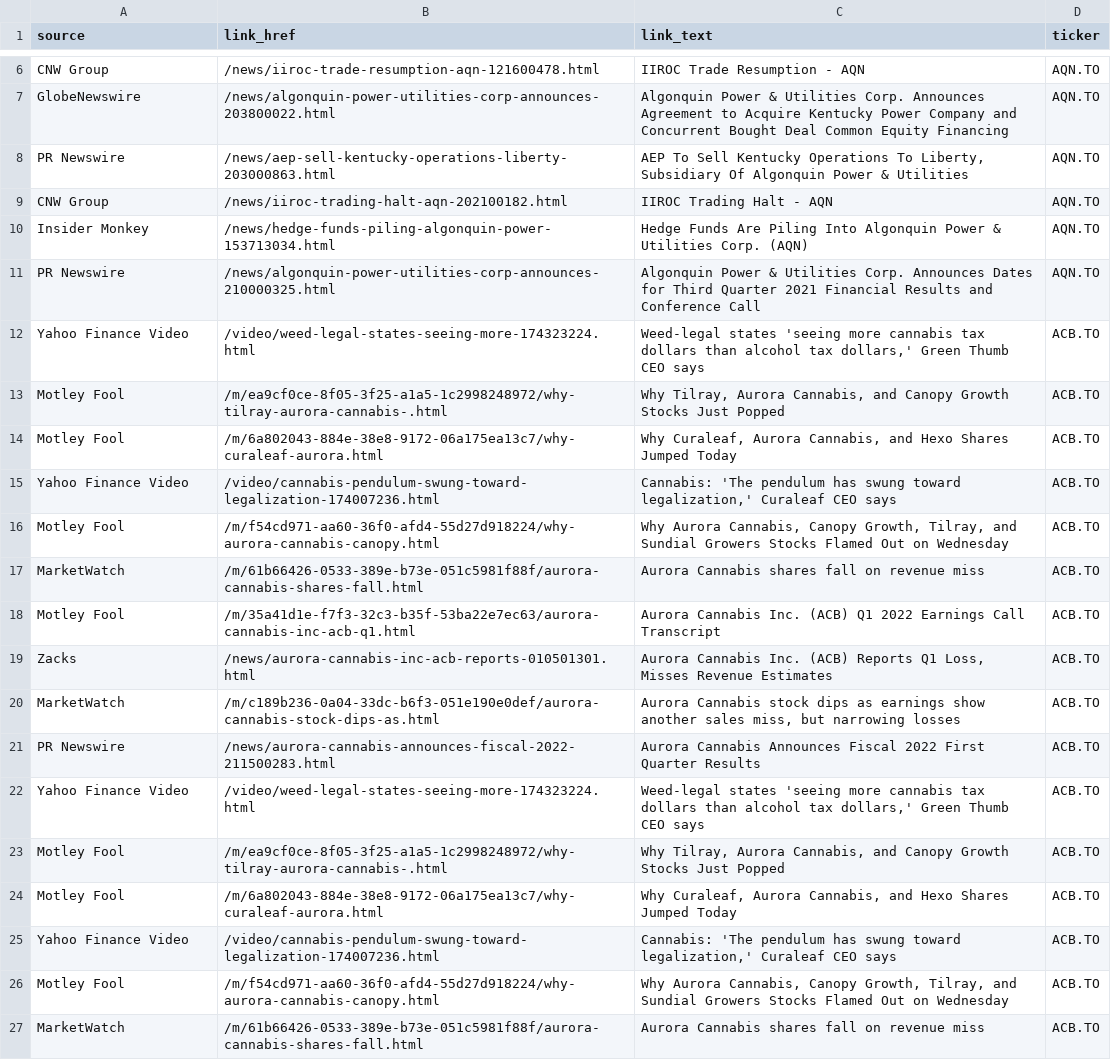
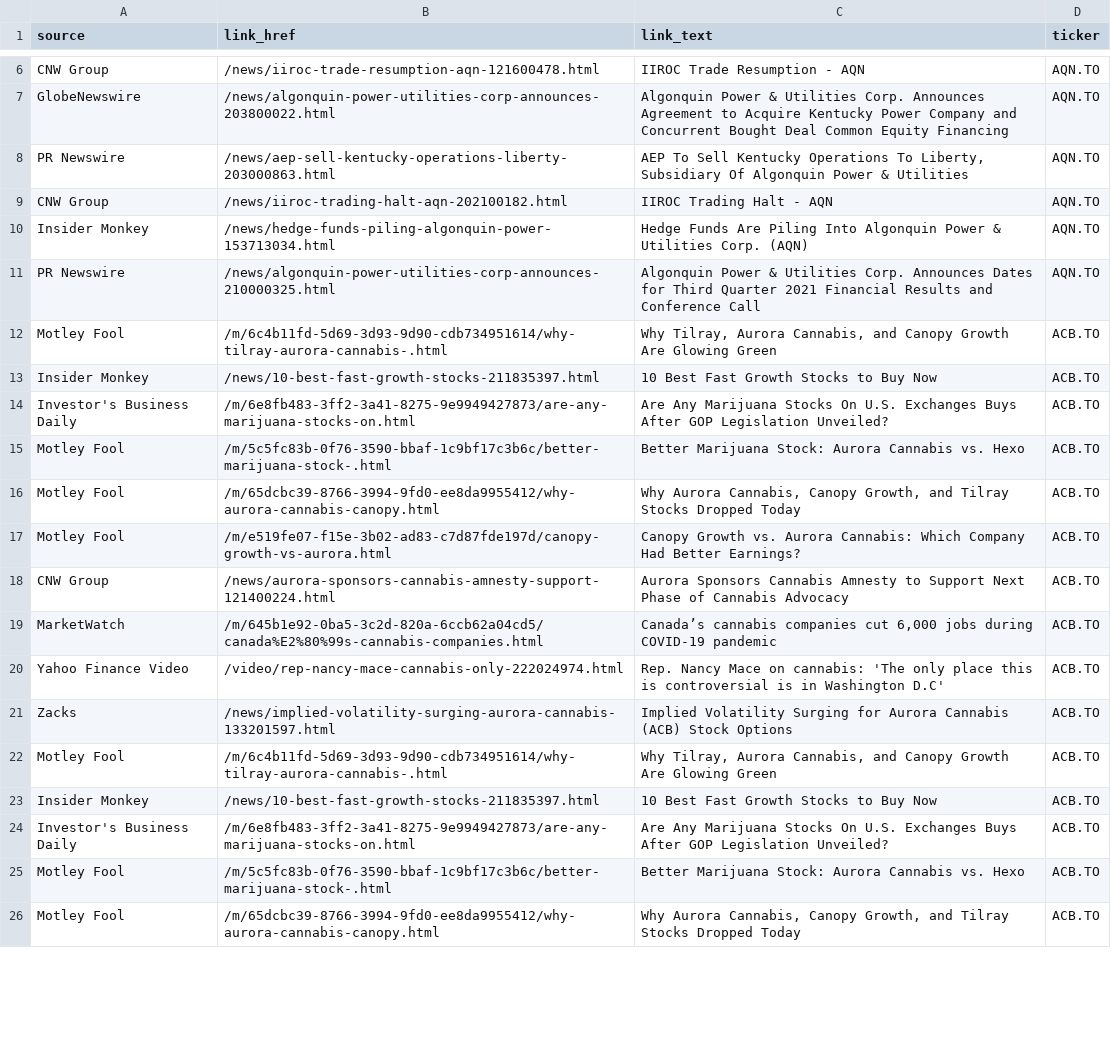
Before and after one commit to dli-invest/halts_and_news, a CSV file: full_news.csv, drawn as a sheet; only a part is shown, gaps mark what is left out; the diff covers the shown part only.

```diff
--- a/full_news.csv
+++ b/full_news.csv
@@ -11,17 +11,16 @@ Insider Monkey,/news/hedge-funds-piling-algonquin-power-153713034.html,Hedge Fun
 PR Newswire,/news/algonquin-power-utilities-corp-announces-210000325.html,Algonquin Power & Utilities Corp. Announces Dates for Third Quarter 2021 Financial Results and Conference Call,AQN.TO
-Yahoo Finance Video,/video/weed-legal-states-seeing-more-174323224.html,"Weed-legal states 'seeing more cannabis tax dollars than alcohol tax dollars,' Green Thumb CEO says",ACB.TO
-Motley Fool,/m/ea9cf0ce-8f05-3f25-a1a5-1c2998248972/why-tilray-aurora-cannabis-.html,"Why Tilray, Aurora Cannabis, and Canopy Growth Stocks Just Popped",ACB.TO
-Motley Fool,/m/6a802043-884e-38e8-9172-06a175ea13c7/why-curaleaf-aurora.html,"Why Curaleaf, Aurora Cannabis, and Hexo Shares Jumped Today",ACB.TO
-Yahoo Finance Video,/video/cannabis-pendulum-swung-toward-legalization-174007236.html,"Cannabis: 'The pendulum has swung toward legalization,' Curaleaf CEO says",ACB.TO
-Motley Fool,/m/f54cd971-aa60-36f0-afd4-55d27d918224/why-aurora-cannabis-canopy.html,"Why Aurora Cannabis, Canopy Growth, Tilray, and Sundial Growers Stocks Flamed Out on Wednesday",ACB.TO
-MarketWatch,/m/61b66426-0533-389e-b73e-051c5981f88f/aurora-cannabis-shares-fall.html,Aurora Cannabis shares fall on revenue miss,ACB.TO
-Motley Fool,/m/35a41d1e-f7f3-32c3-b35f-53ba22e7ec63/aurora-cannabis-inc-acb-q1.html,Aurora Cannabis Inc. (ACB) Q1 2022 Earnings Call Transcript,ACB.TO
-Zacks,/news/aurora-cannabis-inc-acb-reports-010501301.html,"Aurora Cannabis Inc. (ACB) Reports Q1 Loss, Misses Revenue Estimates",ACB.TO
-MarketWatch,/m/c189b236-0a04-33dc-b6f3-051e190e0def/aurora-cannabis-stock-dips-as.html,"Aurora Cannabis stock dips as earnings show another sales miss, but narrowing losses",ACB.TO
-PR Newswire,/news/aurora-cannabis-announces-fiscal-2022-211500283.html,Aurora Cannabis Announces Fiscal 2022 First Quarter Results,ACB.TO
-Yahoo Finance Video,/video/weed-legal-states-seeing-more-174323224.html,"Weed-legal states 'seeing more cannabis tax dollars than alcohol tax dollars,' Green Thumb CEO says",ACB.TO
-Motley Fool,/m/ea9cf0ce-8f05-3f25-a1a5-1c2998248972/why-tilray-aurora-cannabis-.html,"Why Tilray, Aurora Cannabis, and Canopy Growth Stocks Just Popped",ACB.TO
-Motley Fool,/m/6a802043-884e-38e8-9172-06a175ea13c7/why-curaleaf-aurora.html,"Why Curaleaf, Aurora Cannabis, and Hexo Shares Jumped Today",ACB.TO
-Yahoo Finance Video,/video/cannabis-pendulum-swung-toward-legalization-174007236.html,"Cannabis: 'The pendulum has swung toward legalization,' Curaleaf CEO says",ACB.TO
-Motley Fool,/m/f54cd971-aa60-36f0-afd4-55d27d918224/why-aurora-cannabis-canopy.html,"Why Aurora Cannabis, Canopy Growth, Tilray, and Sundial Growers Stocks Flamed Out on Wednesday",ACB.TO
-MarketWatch,/m/61b66426-0533-389e-b73e-051c5981f88f/aurora-cannabis-shares-fall.html,Aurora Cannabis shares fall on revenue miss,ACB.TO
+Motley Fool,/m/6c4b11fd-5d69-3d93-9d90-cdb734951614/why-tilray-aurora-cannabis-.html,"Why Tilray, Aurora Cannabis, and Canopy Growth Are Glowing Green",ACB.TO
+Insider Monkey,/news/10-best-fast-growth-stocks-211835397.html,10 Best Fast Growth Stocks to Buy Now,ACB.TO
+Investor's Business Daily,/m/6e8fb483-3ff2-3a41-8275-9e9949427873/are-any-marijuana-stocks-on.html,Are Any Marijuana Stocks On U.S. Exchanges Buys After GOP Legislation Unveiled?,ACB.TO
+Motley Fool,/m/5c5fc83b-0f76-3590-bbaf-1c9bf17c3b6c/better-marijuana-stock-.html,Better Marijuana Stock: Aurora Cannabis vs. Hexo,ACB.TO
+Motley Fool,/m/65dcbc39-8766-3994-9fd0-ee8da9955412/why-aurora-cannabis-canopy.html,"Why Aurora Cannabis, Canopy Growth, and Tilray Stocks Dropped Today",ACB.TO
+Motley Fool,/m/e519fe07-f15e-3b02-ad83-c7d87fde197d/canopy-growth-vs-aurora.html,Canopy Growth vs. Aurora Cannabis: Which Company Had Better Earnings?,ACB.TO
+CNW Group,/news/aurora-sponsors-cannabis-amnesty-support-121400224.html,Aurora Sponsors Cannabis Amnesty to Support Next Phase of Cannabis Advocacy,ACB.TO
+MarketWatch,/m/645b1e92-0ba5-3c2d-820a-6ccb62a04cd5/canada%E2%80%99s-cannabis-companies.html,"Canada’s cannabis companies cut 6,000 jobs during COVID-19 pandemic",ACB.TO
+Yahoo Finance Video,/video/rep-nancy-mace-cannabis-only-222024974.html,Rep. Nancy Mace on cannabis: 'The only place this is controversial is in Washington D.C',ACB.TO
+Zacks,/news/implied-volatility-surging-aurora-cannabis-133201597.html,Implied Volatility Surging for Aurora Cannabis (ACB) Stock Options,ACB.TO
+Motley Fool,/m/6c4b11fd-5d69-3d93-9d90-cdb734951614/why-tilray-aurora-cannabis-.html,"Why Tilray, Aurora Cannabis, and Canopy Growth Are Glowing Green",ACB.TO
+Insider Monkey,/news/10-best-fast-growth-stocks-211835397.html,10 Best Fast Growth Stocks to Buy Now,ACB.TO
+Investor's Business Daily,/m/6e8fb483-3ff2-3a41-8275-9e9949427873/are-any-marijuana-stocks-on.html,Are Any Marijuana Stocks On U.S. Exchanges Buys After GOP Legislation Unveiled?,ACB.TO
+Motley Fool,/m/5c5fc83b-0f76-3590-bbaf-1c9bf17c3b6c/better-marijuana-stock-.html,Better Marijuana Stock: Aurora Cannabis vs. Hexo,ACB.TO
+Motley Fool,/m/65dcbc39-8766-3994-9fd0-ee8da9955412/why-aurora-cannabis-canopy.html,"Why Aurora Cannabis, Canopy Growth, and Tilray Stocks Dropped Today",ACB.TO
```
Also changed, not shown: 3 added rows, 2 removed rows and 4 edited cells elsewhere in this file, halts.csv, news.csv.
